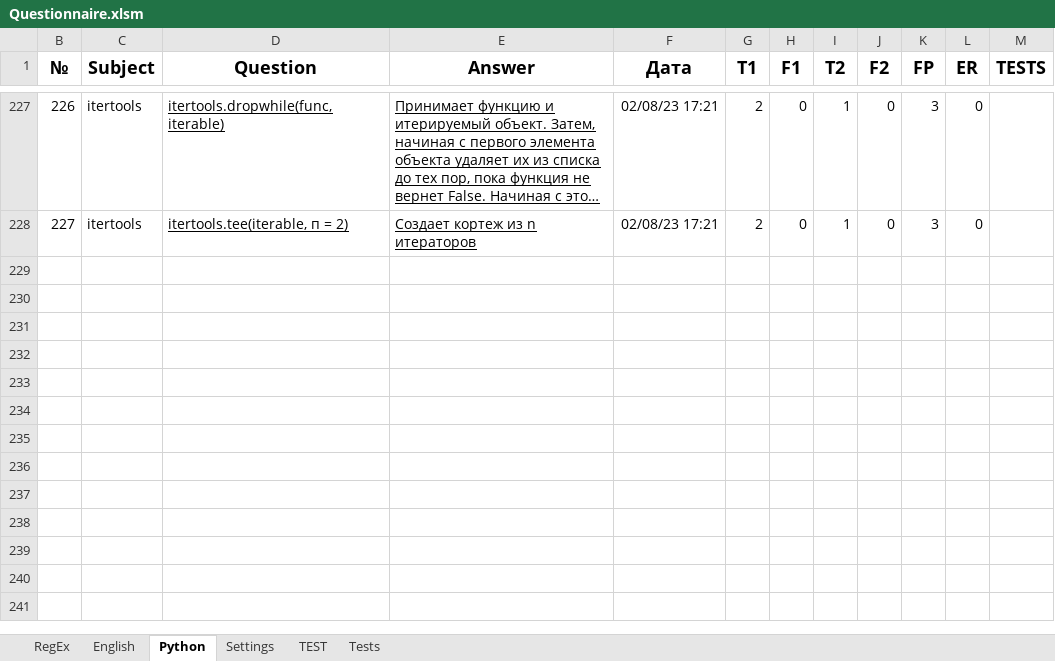
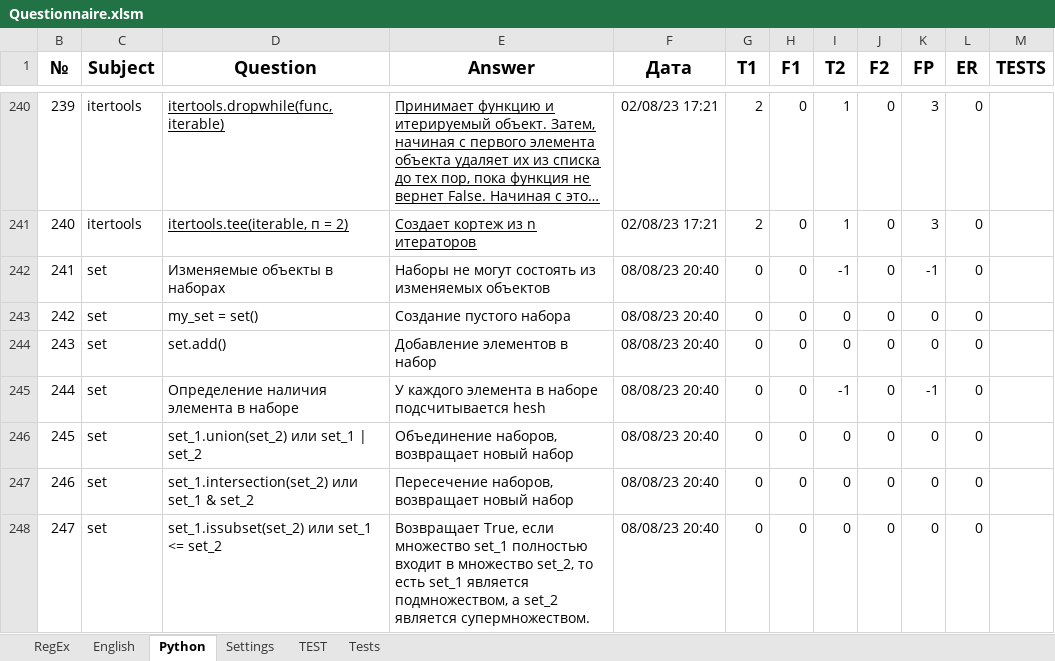
Before and after one commit to peleidmju/Learning, an Excel workbook: Questionnaire.xlsm, sheet Python, drawn as a sheet; only a part is shown, gaps mark what is left out; long unchanged cells end in …; values as stored, in another font and other column widths than the file's, no borders; the diff covers the shown part only; the diff names each change by its address in the sheet, - before the commit and + after, or states it on an @@ line.

Commit message:
9.8.23

```diff
--- a/Questionnaire.xlsm (sheet Python)
+++ b/Questionnaire.xlsm (sheet Python)
@@ column B (№) renumbered between rows 149 and 241 @@
+row 242: 241 | set | Изменяемые объекты в наборах | Наборы не могут состоять из изменяемых объектов | 08/08/23 20:40 | 0 | 0 | -1 | 0 | -1 | 0
+row 243: 242 | set | my_set = set() | Создание пустого набора | 08/08/23 20:40 | 0 | 0 | 0 | 0 | 0 | 0
+row 244: 243 | set | set.add() | Добавление элементов в набор | 08/08/23 20:40 | 0 | 0 | 0 | 0 | 0 | 0
+row 245: 244 | set | Определение наличия элемента в наборе | У каждого элемента в наборе подсчитывается hesh | 08/08/23 20:40 | 0 | 0 | -1 | 0 | -1 | 0
+row 246: 245 | set | set_1.union(set_2) или set_1 | set_2 | Объединение наборов, возвращает новый набор | 08/08/23 20:40 | 0 | 0 | 0 | 0 | 0 | 0
+row 247: 246 | set | set_1.intersection(set_2) или set_1 & set_2 | Пересечение наборов, возвращает новый набор | 08/08/23 20:40 | 0 | 0 | 0 | 0 | 0 | 0
+row 248: 247 | set | set_1.issubset(set_2) или set_1 <= set_2 | Возвращает True, если множество set_1 полностью входит в множество set_2, то есть set_1 является подмножеством, а set_2 является супермножеством. | 08/08/23 20:40 | 0 | 0 | 0 | 0 | 0 | 0
```
Also changed, not shown: 20 added rows elsewhere in this sheet, sheet English, sheet Settings, sheet TEST, hidden cells.
